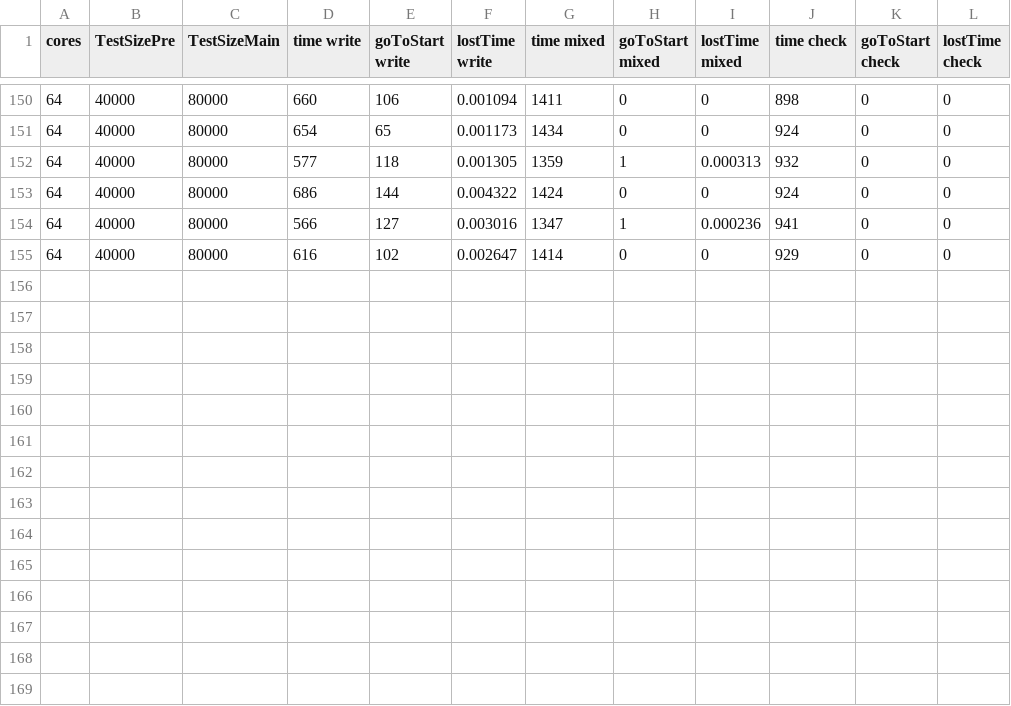
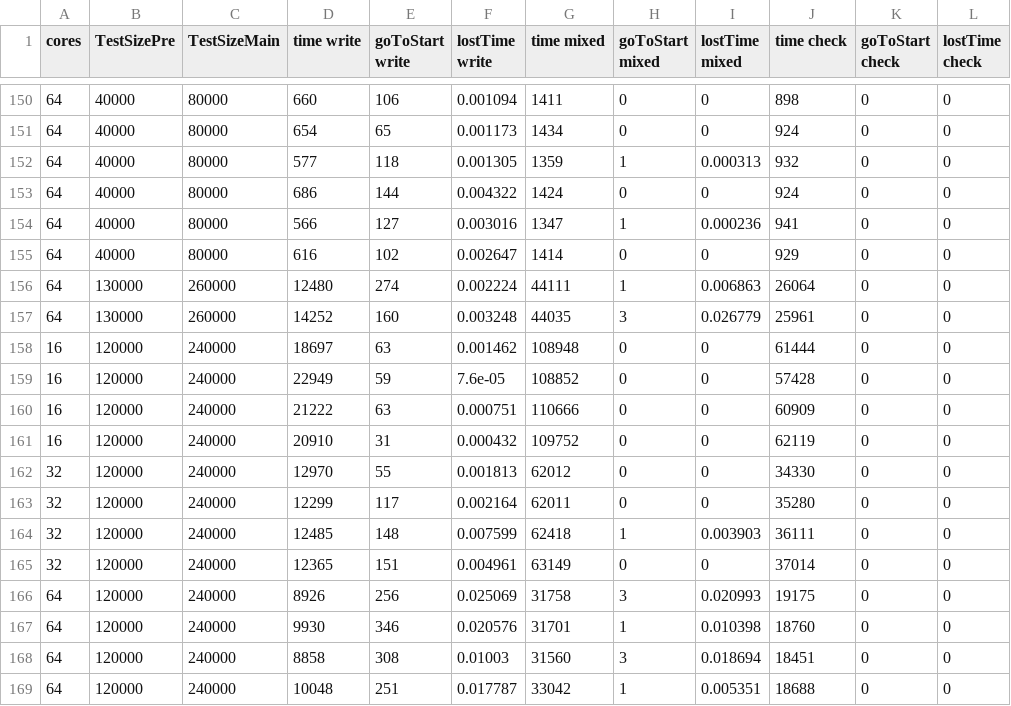
Before and after one commit to dza1/ListBasedSet, a CSV file: result/Lazy.csv, drawn as a sheet; only a part is shown, gaps mark what is left out; the diff names each change by its address in the sheet, - before the commit and + after, or states it on an @@ line.

```diff
--- a/result/Lazy.csv
+++ b/result/Lazy.csv
+row 156: 64 | 130000 | 260000 | 12480 | 274 | 0.002224 | 44111 | 1 | 0.006863 | 26064 | 0 | 0
+row 157: 64 | 130000 | 260000 | 14252 | 160 | 0.003248 | 44035 | 3 | 0.026779 | 25961 | 0 | 0
+row 158: 16 | 120000 | 240000 | 18697 | 63 | 0.001462 | 108948 | 0 | 0 | 61444 | 0 | 0
+row 159: 16 | 120000 | 240000 | 22949 | 59 | 7.6e-05 | 108852 | 0 | 0 | 57428 | 0 | 0
+row 160: 16 | 120000 | 240000 | 21222 | 63 | 0.000751 | 110666 | 0 | 0 | 60909 | 0 | 0
+row 161: 16 | 120000 | 240000 | 20910 | 31 | 0.000432 | 109752 | 0 | 0 | 62119 | 0 | 0
+row 162: 32 | 120000 | 240000 | 12970 | 55 | 0.001813 | 62012 | 0 | 0 | 34330 | 0 | 0
+row 163: 32 | 120000 | 240000 | 12299 | 117 | 0.002164 | 62011 | 0 | 0 | 35280 | 0 | 0
+row 164: 32 | 120000 | 240000 | 12485 | 148 | 0.007599 | 62418 | 1 | 0.003903 | 36111 | 0 | 0
+row 165: 32 | 120000 | 240000 | 12365 | 151 | 0.004961 | 63149 | 0 | 0 | 37014 | 0 | 0
+row 166: 64 | 120000 | 240000 | 8926 | 256 | 0.025069 | 31758 | 3 | 0.020993 | 19175 | 0 | 0
+row 167: 64 | 120000 | 240000 | 9930 | 346 | 0.020576 | 31701 | 1 | 0.010398 | 18760 | 0 | 0
+row 168: 64 | 120000 | 240000 | 8858 | 308 | 0.01003 | 31560 | 3 | 0.018694 | 18451 | 0 | 0
+row 169: 64 | 120000 | 240000 | 10048 | 251 | 0.017787 | 33042 | 1 | 0.005351 | 18688 | 0 | 0
```
Also changed, not shown: result/Lazy_mem.csv, result/LockFree.csv, 11 other files.
